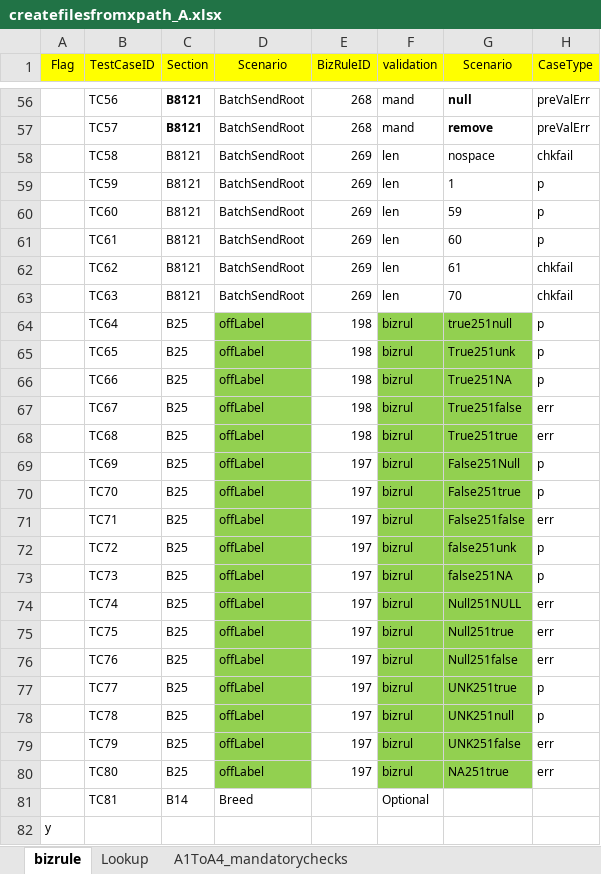
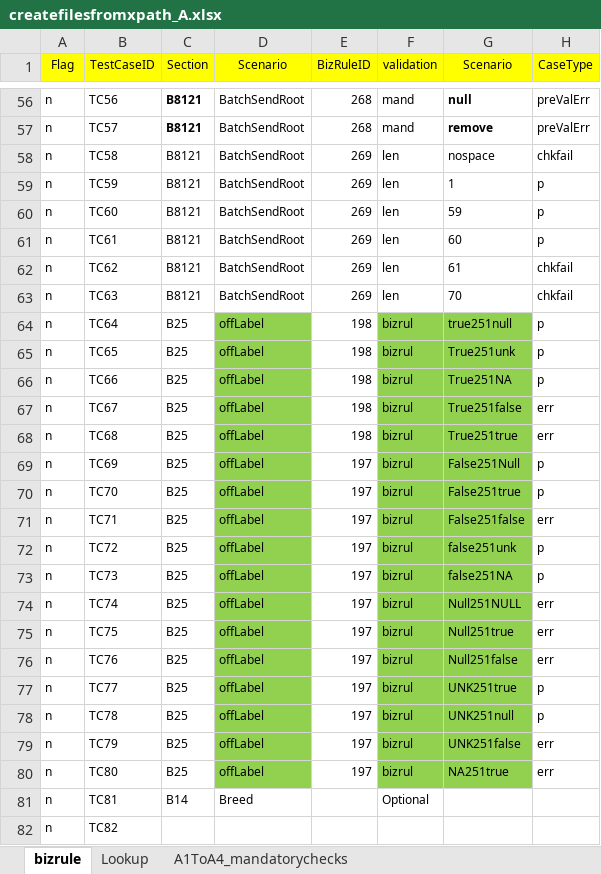
Before and after one commit to unkannan/vich-file-creation, an Excel workbook: Files/Templates/createfilesfromxpath_A.xlsx, sheet bizrule, drawn as a sheet; only a part is shown, gaps mark what is left out; values as stored, in another font and other column widths than the file's, no borders; charts and pictures not drawn; the diff covers the shown part only; the diff names each change by its address in the sheet, - before the commit and + after, or states it on an @@ line.

```diff
--- a/Files/Templates/createfilesfromxpath_A.xlsx (sheet bizrule)
+++ b/Files/Templates/createfilesfromxpath_A.xlsx (sheet bizrule)
-A56:A81 (Flag): (empty)
+A56:A81 (Flag): n
-A82 (Flag): y
+A82 (Flag): n
-B82 (TestCaseID): (empty)
+B82 (TestCaseID): TC82
```
Also changed, not shown: 15 added rows, 2 removed rows and 91 edited cells elsewhere in this sheet, charts or pictures, 10 other files.
